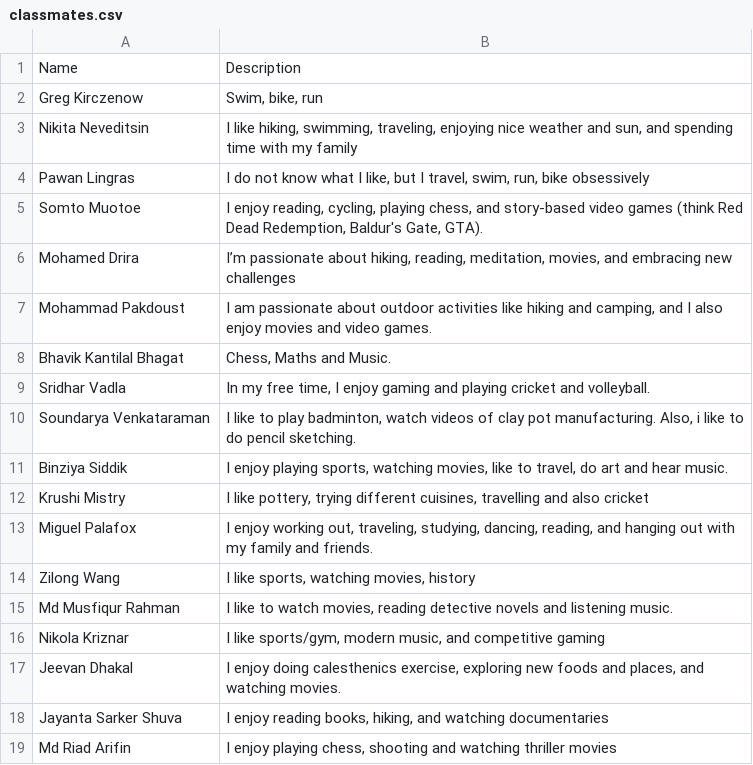
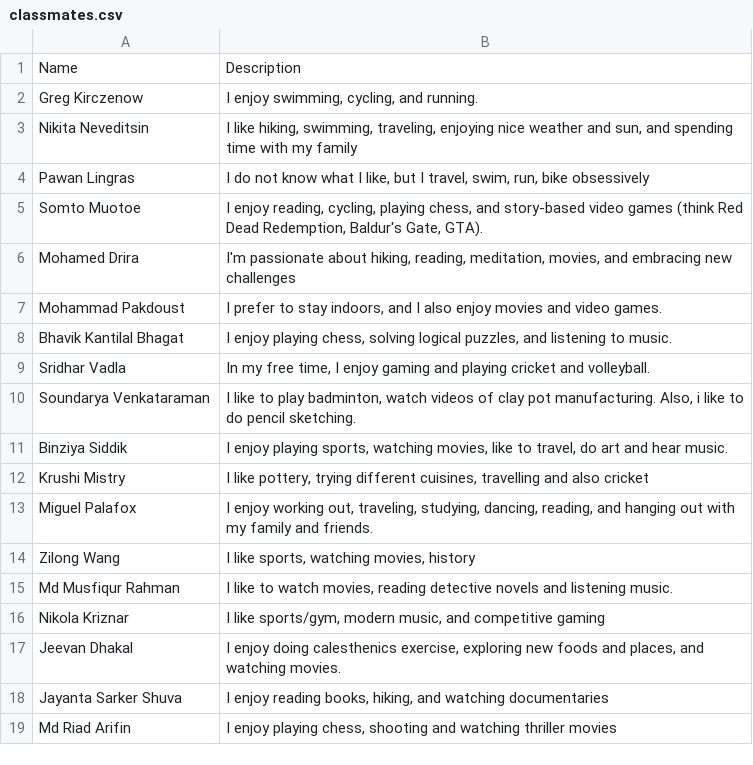
Before and after one commit to bhavik-knight/5511-a1-embeddings, a CSV file: data/classmates.csv, drawn as a sheet; the diff names each change by its address in the sheet, - before the commit and + after, or states it on an @@ line.

```diff
--- a/data/classmates.csv
+++ b/data/classmates.csv
-B2: Swim, bike, run
+B2: I enjoy swimming, cycling, and running.
-B6: I’m passionate about…
+B6: I'm passionate about…
-B7: I am passionate about outdoor activities like hiking and camping, and I…
+B7: I prefer to stay indoors, and I…
-B8: Chess, Maths and Music.
+B8: I enjoy playing chess, solving logical puzzles, and listening to music.
```
Also changed, not shown: 1 other file.
